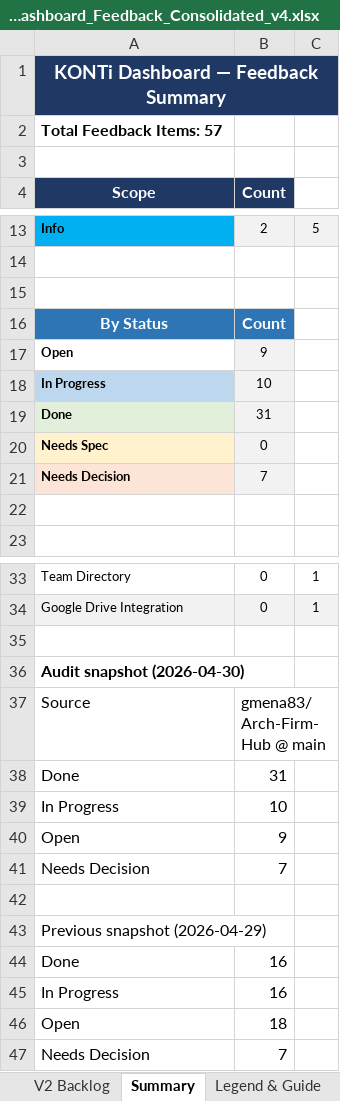
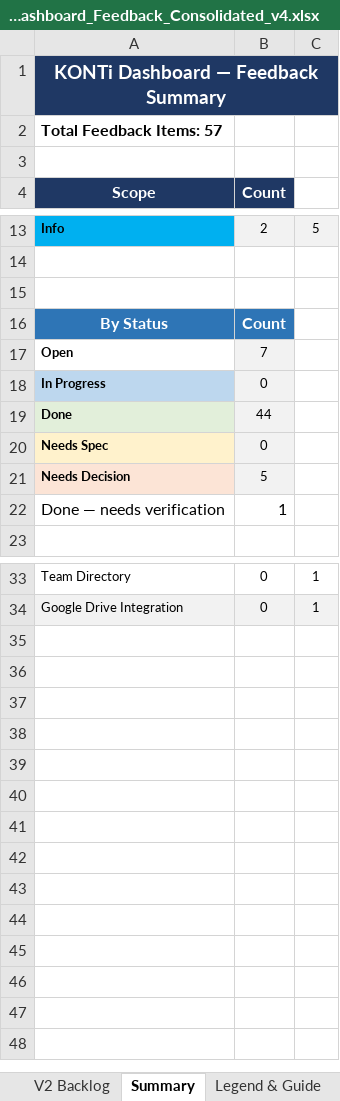
Before and after one commit to gmena83/Arch-Firm-Hub, an Excel workbook: attached_assets/reports/KONTi_Dashboard_Feedback_Consolidated_v4.xlsx, sheet Summary, drawn as a sheet; only a part is shown, gaps mark what is left out; values as stored, in another font and other column widths than the file's, no borders; removed rows and columns are numbered as before the commit, all else as after; the diff names each change by its address in the sheet, - before the commit and + after, or states it on an @@ line.

```diff
--- a/attached_assets/reports/KONTi_Dashboard_Feedback_Consolidated_v4.xlsx (sheet Summary)
+++ b/attached_assets/reports/KONTi_Dashboard_Feedback_Consolidated_v4.xlsx (sheet Summary)
-B17 (Count): 9
+B17 (Count): 7
-B18 (Count): 10
+B18 (Count): 0
-B19 (Count): 31
+B19 (Count): 44
-B21 (Count): 7
+B21 (Count): 5
-row 22: (empty)
+row 22: Done — needs verification | 1
-row 35: (empty)
-row 36: Audit snapshot (2026-04-30)
-row 37: Source | gmena83/Arch-Firm-Hub @ main
-row 38: Done | 31
-row 39: In Progress | 10
-row 40: Open | 9
-row 41: Needs Decision | 7
-row 42: (empty)
-row 43: Previous snapshot (2026-04-29)
-row 44: Done | 16
-row 45: In Progress | 16
-row 46: Open | 18
-row 47: Needs Decision | 7
```
Also changed, not shown: sheet KONTi Dashboard Feedback, sheet V2 Backlog, attached_assets/KONTi_Dashboard_Feedback_Consolidated_v3_addressed.xlsx, 20 other files.
